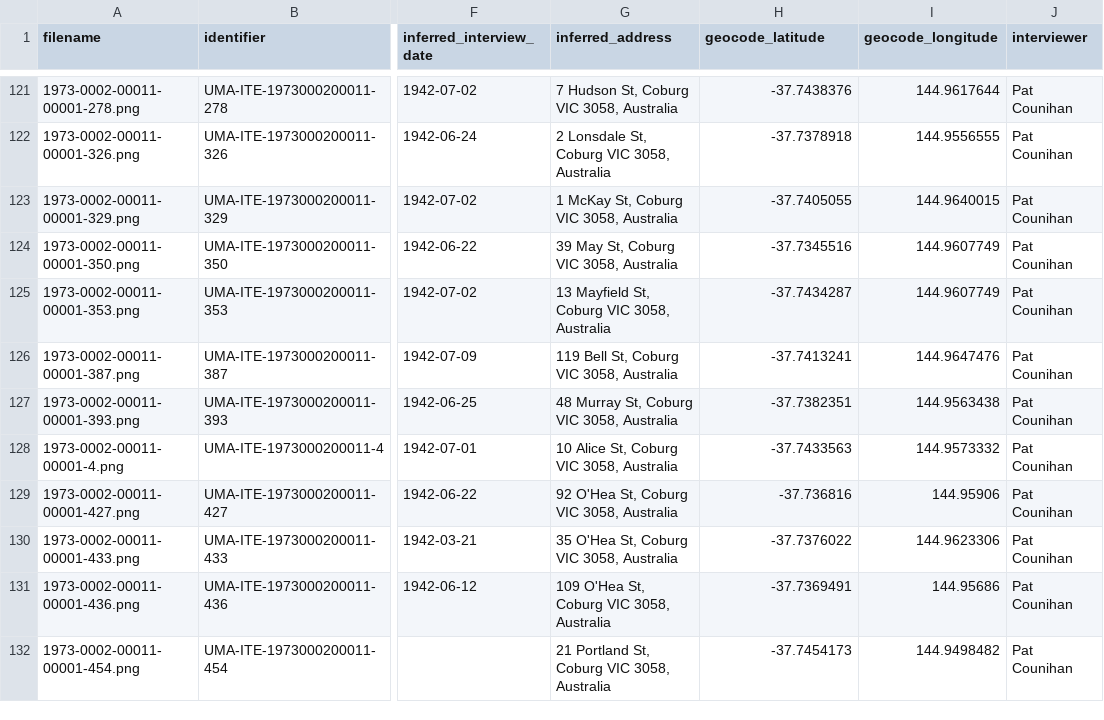
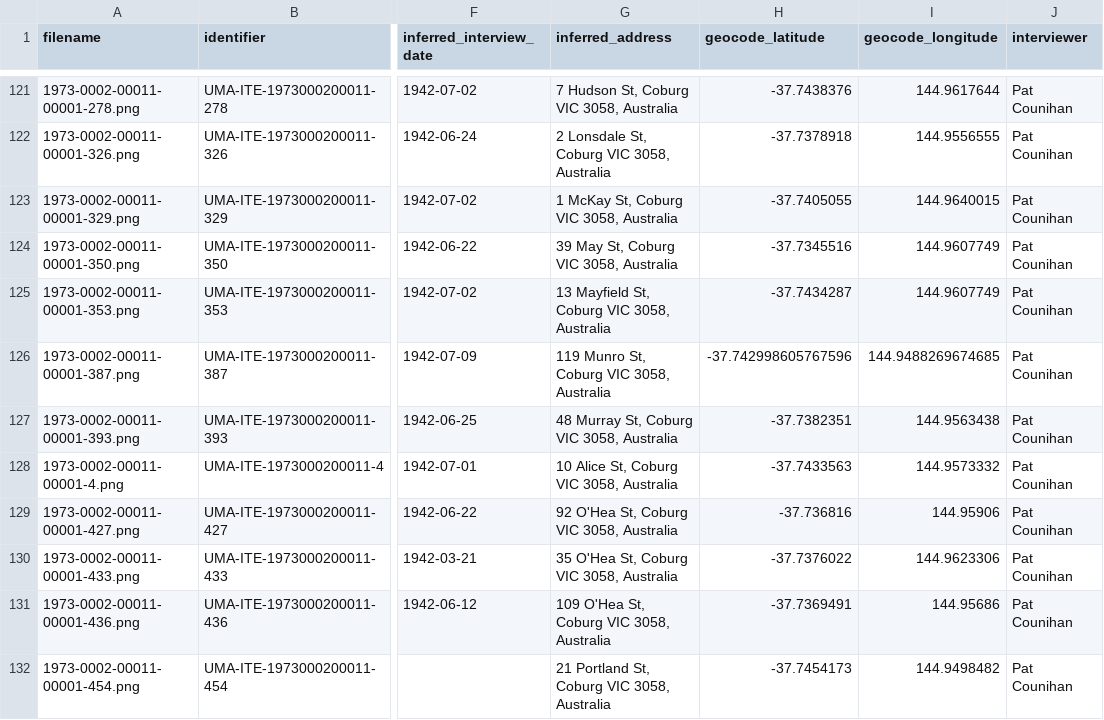
Before and after one commit to carljoseph/prestsurvey, a CSV file: docs/data/validated_addresses.csv, drawn as a sheet; only a part is shown, gaps mark what is left out; the diff names each change by its address in the sheet, - before the commit and + after, or states it on an @@ line.

Commit message:
fix: bell to munro st

```diff
--- a/docs/data/validated_addresses.csv
+++ b/docs/data/validated_addresses.csv
-G126 (inferred_address): 119 Bell St, Coburg VIC 3058, Australia
+G126 (inferred_address): 119 Munro St, Coburg VIC 3058, Australia
-H126 (geocode_latitude): -37.7413241
+H126 (geocode_latitude): -37.742998605767596
-I126 (geocode_longitude): 144.9647476
+I126 (geocode_longitude): 144.9488269674685
```
Also changed, not shown: 1 other file.
